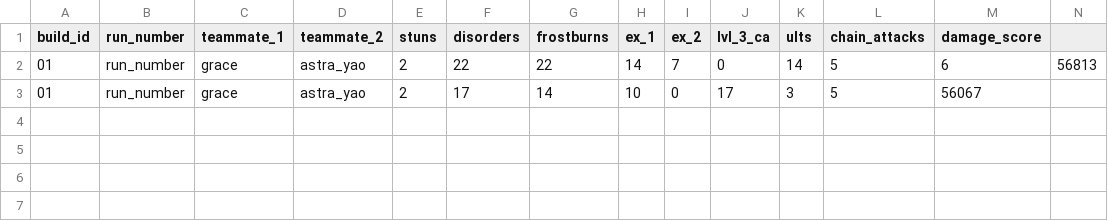
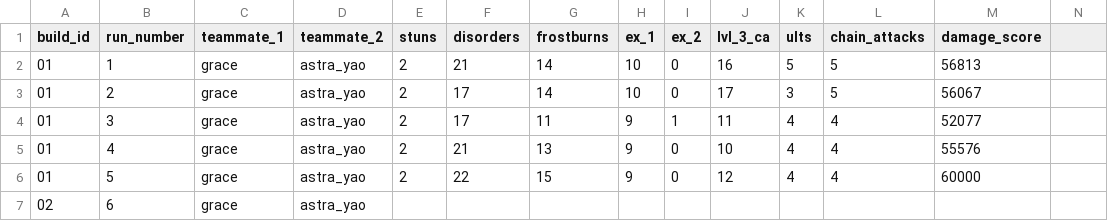
Before and after one commit to ascamach/ZZZ-Data-Analysis-Project, a CSV file: data.csv, drawn as a sheet.

Commit message:
Update data.csv with build 1, first 5 runs

```diff
--- a/data.csv
+++ b/data.csv
@@ -1,3 +1,7 @@
 build_id,run_number,teammate_1,teammate_2,stuns,disorders,frostburns,ex_1,ex_2,lvl_3_ca,ults,chain_attacks,damage_score
-01,run_number,grace,astra_yao,2,22,22,14,7,0,14,5,6,56813
-01,run_number,grace,astra_yao,2,17,14,10,0,17,3,5,56067
+01,1,grace,astra_yao,2,21,14,10,0,16,5,5,56813
+01,2,grace,astra_yao,2,17,14,10,0,17,3,5,56067
+01,3,grace,astra_yao,2,17,11,9,1,11,4,4,52077
+01,4,grace,astra_yao,2,21,13,9,0,10,4,4,55576
+01,5,grace,astra_yao,2,22,15,9,0,12,4,4,60000
+02,6,grace,astra_yao,
```
